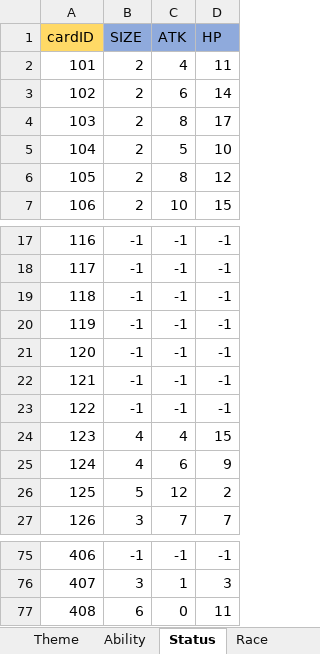
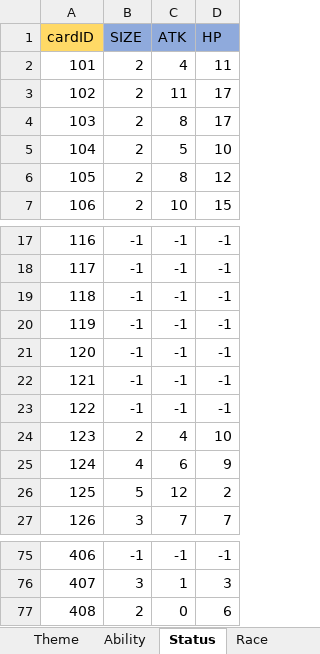
Before and after one commit to shimura0207/3DTest, an Excel workbook: Assets/Resources/MasterData/CardData.xlsx, sheet Status, drawn as a sheet; only a part is shown, gaps mark what is left out; values as stored, in another font and other column widths than the file's, no borders; the diff names each change by its address in the sheet, - before the commit and + after, or states it on an @@ line.

```diff
--- a/Assets/Resources/MasterData/CardData.xlsx (sheet Status)
+++ b/Assets/Resources/MasterData/CardData.xlsx (sheet Status)
-C3 (ATK): 6
+C3 (ATK): 11
-D3 (HP): 14
+D3 (HP): 17
-B24 (SIZE): 4
+B24 (SIZE): 2
-D24 (HP): 15
+D24 (HP): 10
-B77 (SIZE): 6
+B77 (SIZE): 2
-D77 (HP): 11
+D77 (HP): 6
```
Also changed, not shown: sheet Data, sheet Ability, 6 other files.
